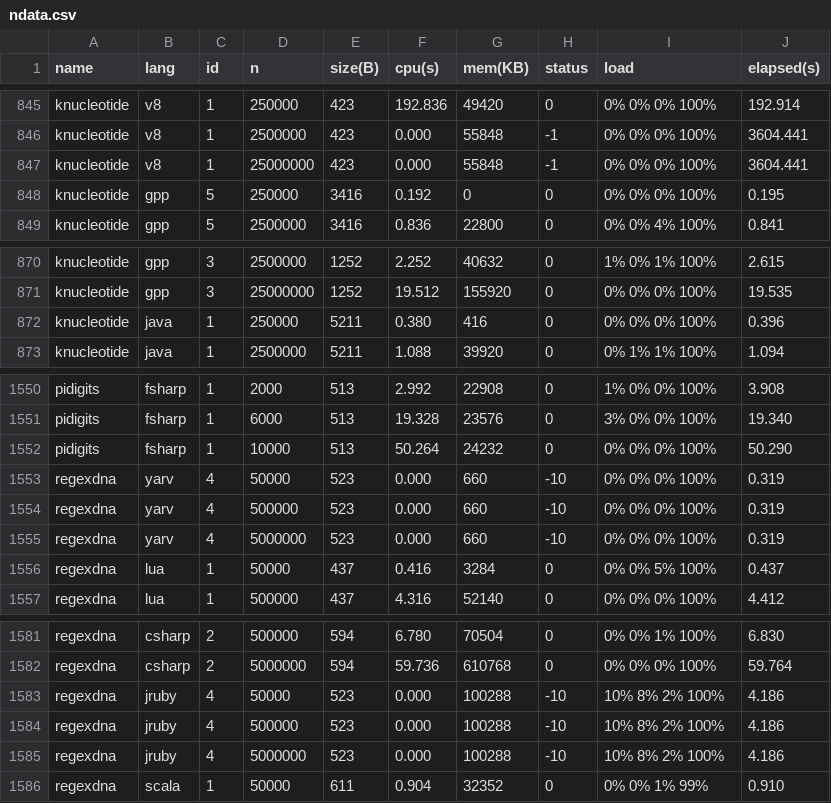
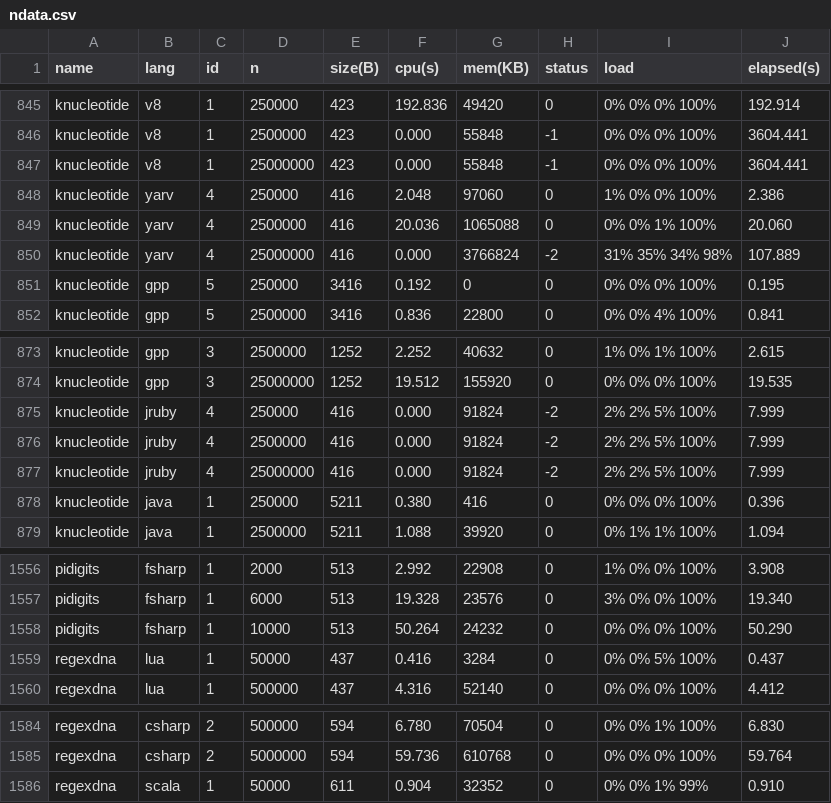
Before and after one commit to Dundee/benchmarksgame, a CSV file: website/websites/u64/data/ndata.csv, drawn as a sheet; only a part is shown, gaps mark what is left out.

```diff
--- a/website/websites/u64/data/ndata.csv
+++ b/website/websites/u64/data/ndata.csv
@@ -847,2 +847,5 @@ knucleotide,v8,1,2500000,423,0.000,55848,-1,0% 0% 0% 100%,3604.441
 knucleotide,v8,1,25000000,423,0.000,55848,-1,0% 0% 0% 100%,3604.441
+knucleotide,yarv,4,250000,416,2.048,97060,0,1% 0% 0% 100%,2.386
+knucleotide,yarv,4,2500000,416,20.036,1065088,0,0% 0% 1% 100%,20.060
+knucleotide,yarv,4,25000000,416,0.000,3766824,-2,31% 35% 34% 98%,107.889
 knucleotide,gpp,5,250000,3416,0.192,0,0,0% 0% 0% 100%,0.195
@@ -871,2 +874,5 @@ knucleotide,gpp,3,2500000,1252,2.252,40632,0,1% 0% 1% 100%,2.615
 knucleotide,gpp,3,25000000,1252,19.512,155920,0,0% 0% 0% 100%,19.535
+knucleotide,jruby,4,250000,416,0.000,91824,-2,2% 2% 5% 100%,7.999
+knucleotide,jruby,4,2500000,416,0.000,91824,-2,2% 2% 5% 100%,7.999
+knucleotide,jruby,4,25000000,416,0.000,91824,-2,2% 2% 5% 100%,7.999
 knucleotide,java,1,250000,5211,0.380,416,0,0% 0% 0% 100%,0.396
@@ -1552,5 +1558,2 @@ pidigits,fsharp,1,6000,513,19.328,23576,0,3% 0% 0% 100%,19.340
 pidigits,fsharp,1,10000,513,50.264,24232,0,0% 0% 0% 100%,50.290
-regexdna,yarv,4,50000,523,0.000,660,-10,0% 0% 0% 100%,0.319
-regexdna,yarv,4,500000,523,0.000,660,-10,0% 0% 0% 100%,0.319
-regexdna,yarv,4,5000000,523,0.000,660,-10,0% 0% 0% 100%,0.319
 regexdna,lua,1,50000,437,0.416,3284,0,0% 0% 5% 100%,0.437
@@ -1582,5 +1585,2 @@ regexdna,csharp,2,500000,594,6.780,70504,0,0% 0% 1% 100%,6.830
 regexdna,csharp,2,5000000,594,59.736,610768,0,0% 0% 0% 100%,59.764
-regexdna,jruby,4,50000,523,0.000,100288,-10,10% 8% 2% 100%,4.186
-regexdna,jruby,4,500000,523,0.000,100288,-10,10% 8% 2% 100%,4.186
-regexdna,jruby,4,5000000,523,0.000,100288,-10,10% 8% 2% 100%,4.186
 regexdna,scala,1,50000,611,0.904,32352,0,0% 0% 1% 99%,0.910
```
Also changed, not shown: website/websites/u64/data/data.csv, 5 other files.
